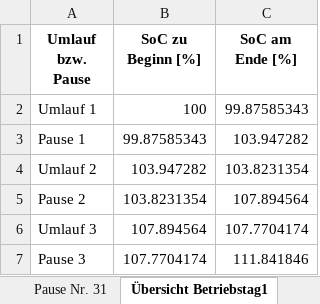
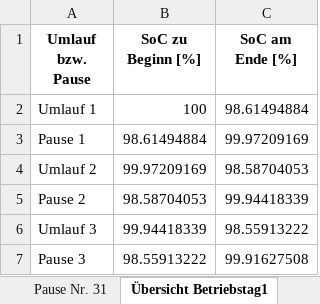
Before and after one commit to fabiofrank/Bachelorarbeit, an Excel workbook: Output.xlsx, sheet Übersicht Betriebstag1, drawn as a sheet; values as stored, in another font and other column widths than the file's, no borders; the diff names each change by its address in the sheet, - before the commit and + after, or states it on an @@ line.

```diff
--- a/Output.xlsx (sheet Übersicht Betriebstag1)
+++ b/Output.xlsx (sheet Übersicht Betriebstag1)
-C2 (SoC am Ende [%]): 99.87585343
+C2 (SoC am Ende [%]): 98.61494884
-B3 (SoC zu Beginn [%]): 99.87585343
+B3 (SoC zu Beginn [%]): 98.61494884
-C3 (SoC am Ende [%]): 103.947282
+C3 (SoC am Ende [%]): 99.97209169
-B4 (SoC zu Beginn [%]): 103.947282
+B4 (SoC zu Beginn [%]): 99.97209169
-C4 (SoC am Ende [%]): 103.8231354
+C4 (SoC am Ende [%]): 98.58704053
-B5 (SoC zu Beginn [%]): 103.8231354
+B5 (SoC zu Beginn [%]): 98.58704053
-C5 (SoC am Ende [%]): 107.894564
+C5 (SoC am Ende [%]): 99.94418339
-B6 (SoC zu Beginn [%]): 107.894564
+B6 (SoC zu Beginn [%]): 99.94418339
-C6 (SoC am Ende [%]): 107.7704174
+C6 (SoC am Ende [%]): 98.55913222
-B7 (SoC zu Beginn [%]): 107.7704174
+B7 (SoC zu Beginn [%]): 98.55913222
-C7 (SoC am Ende [%]): 111.841846
+C7 (SoC am Ende [%]): 99.91627508
```
Also changed, not shown: sheet Pause Nr. 11, sheet Pause Nr. 21, sheet Pause Nr. 31, sheet Umlauf Nr. 2, sheet Umlauf Nr. 3, sheet Umlauf Nr. 31, 7 more sheets, 7 other files.
